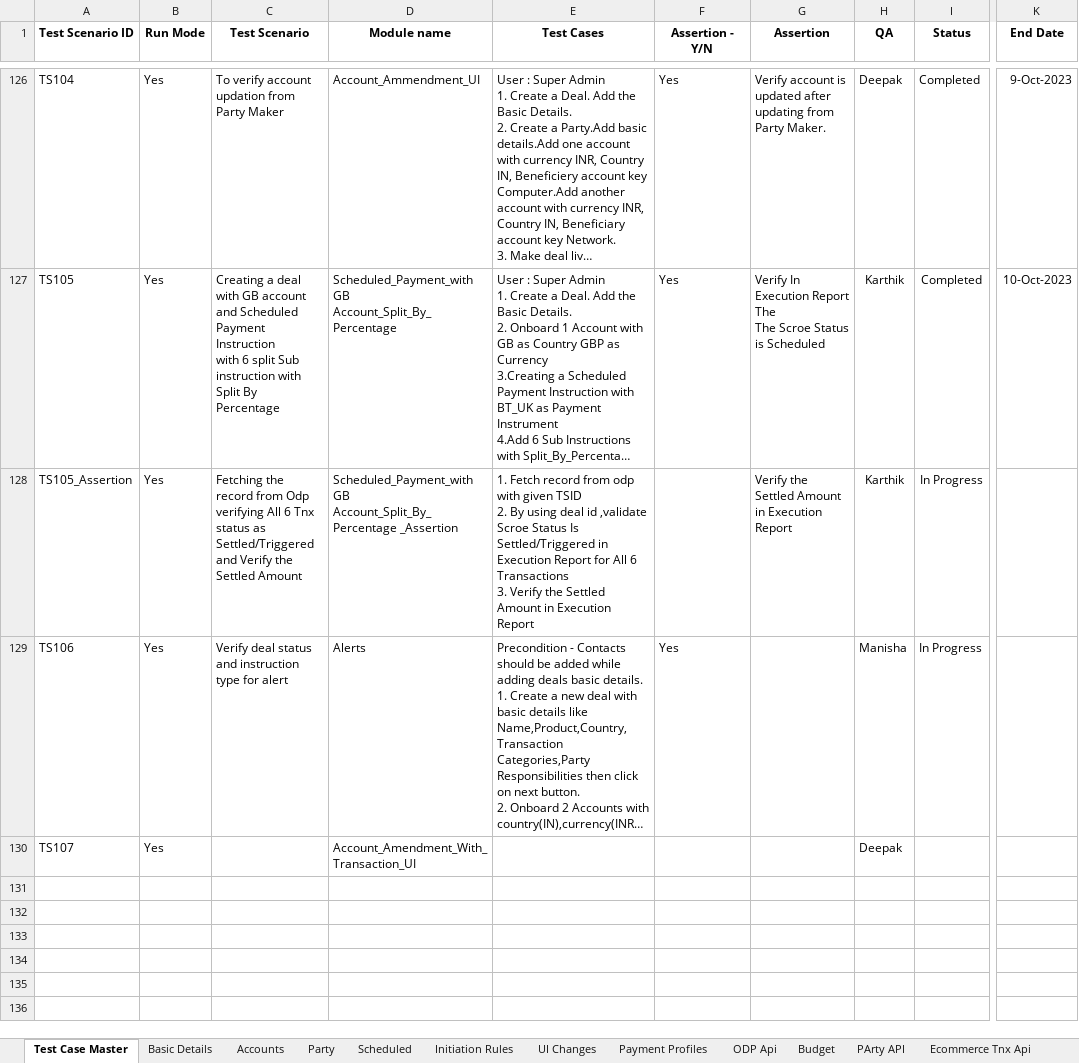
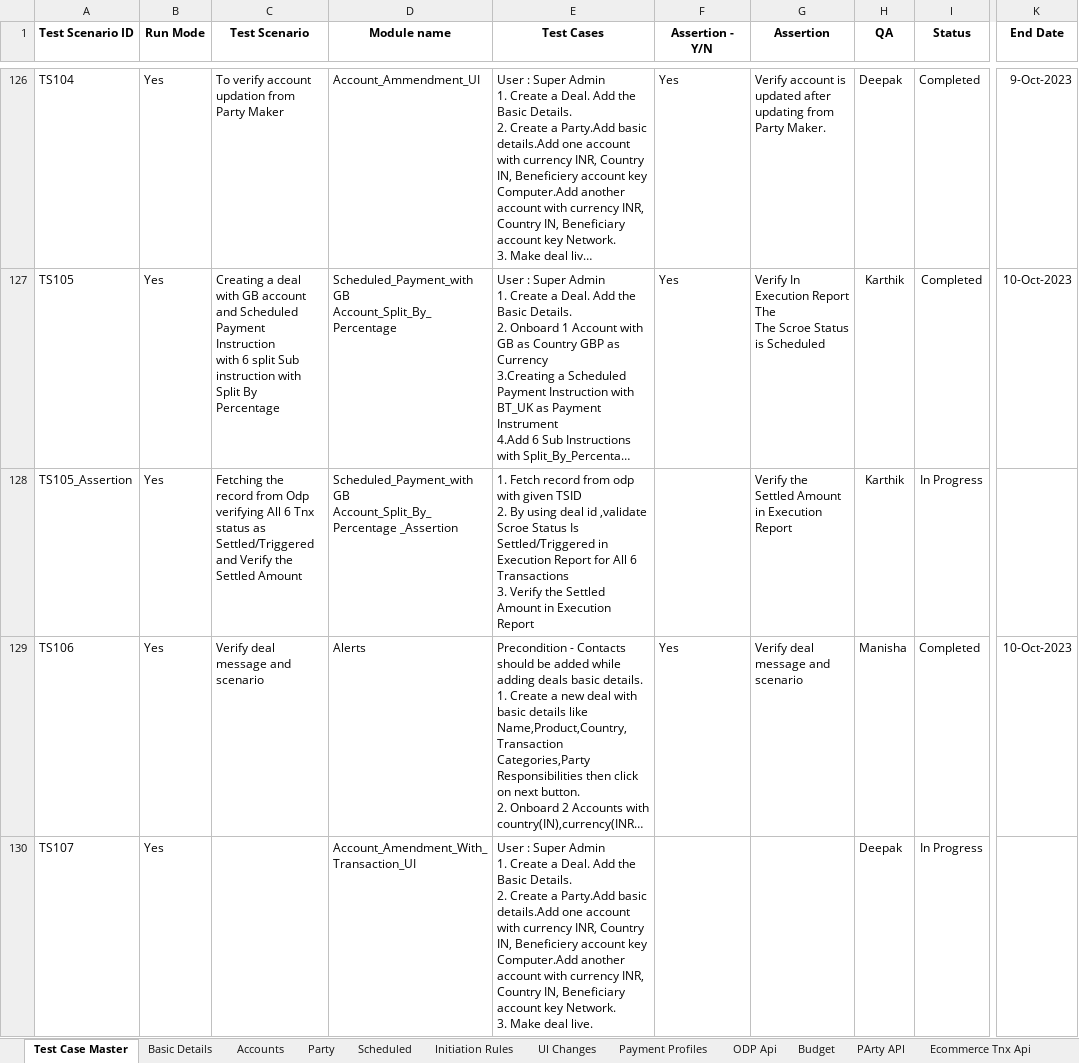
Before and after one commit to deepakdude938/upp, an Excel workbook: src/main/resources/upp-automation-testdata.xlsx, sheet Test Case Master, drawn as a sheet; only a part is shown, gaps mark what is left out; long unchanged cells end in …; values as stored, in another font and other column widths than the file's, no borders; charts and pictures not drawn; ↵ is a line break in a cell; the diff covers the shown part only; the diff names each change by its address in the sheet, - before the commit and + after, or states it on an @@ line.

```diff
--- a/src/main/resources/upp-automation-testdata.xlsx (sheet Test Case Master)
+++ b/src/main/resources/upp-automation-testdata.xlsx (sheet Test Case Master)
-C129 (Test Scenario): Verify deal status and instruction type for alert
+C129 (Test Scenario): Verify deal message and scenario
-G129 (Assertion): (empty)
+G129 (Assertion): Verify deal message and scenario
-I129 (Status): In Progress
+I129 (Status): Completed
-K129 (End Date): (empty)
+K129 (End Date): 10-Oct-2023
-E130 (Test Cases): (empty)
+E130 (Test Cases): User : Super Admin ↵ 1. Create a Deal. Add the Basic Details. ↵ 2. Create a Party.Add basic details.Add one account with currency INR, Country IN, Beneficiery account key Computer.Add another account with currency INR, Country IN, Beneficiary account key Network. ↵ 3. Make deal live.
-I130 (Status): (empty)
+I130 (Status): In Progress
```
Also changed, not shown: 1 added row elsewhere in this sheet, sheet Scheduled, sheet Basic Details, sheet Accounts, sheet ODP Api, 7 other files.
